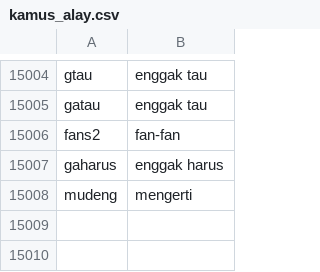
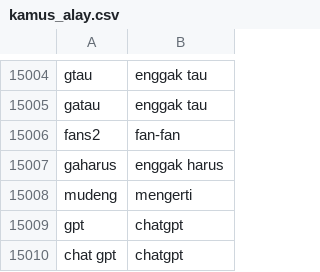
Before and after one commit to mkom23/mkom23-repo-sentiment, a CSV file: kamus_alay.csv, drawn as a sheet; only a part is shown, gaps mark what is left out; the diff names each change by its address in the sheet, - before the commit and + after, or states it on an @@ line.

Commit message:
Add entries for 'gpt' and 'chat gpt' in kamus_alay

```diff
--- a/kamus_alay.csv
+++ b/kamus_alay.csv
+row 15009: gpt | chatgpt
+row 15010: chat gpt | chatgpt
```
